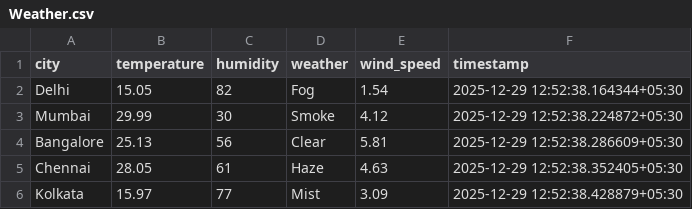
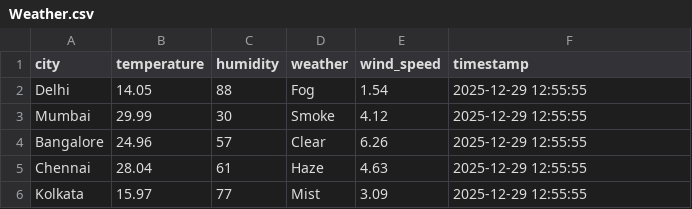
Before and after one commit to Himyadgit/weather-data-pipeline, a CSV file: data/Weather.csv, drawn as a sheet.

```diff
--- a/data/Weather.csv
+++ b/data/Weather.csv
@@ -1,6 +1,6 @@
 city,temperature,humidity,weather,wind_speed,timestamp
-Delhi,15.05,82,Fog,1.54,2025-12-29 12:52:38.164344+05:30
-Mumbai,29.99,30,Smoke,4.12,2025-12-29 12:52:38.224872+05:30
-Bangalore,25.13,56,Clear,5.81,2025-12-29 12:52:38.286609+05:30
-Chennai,28.05,61,Haze,4.63,2025-12-29 12:52:38.352405+05:30
-Kolkata,15.97,77,Mist,3.09,2025-12-29 12:52:38.428879+05:30
+Delhi,14.05,88,Fog,1.54,2025-12-29 12:55:55
+Mumbai,29.99,30,Smoke,4.12,2025-12-29 12:55:55
+Bangalore,24.96,57,Clear,6.26,2025-12-29 12:55:55
+Chennai,28.04,61,Haze,4.63,2025-12-29 12:55:55
+Kolkata,15.97,77,Mist,3.09,2025-12-29 12:55:55
```
